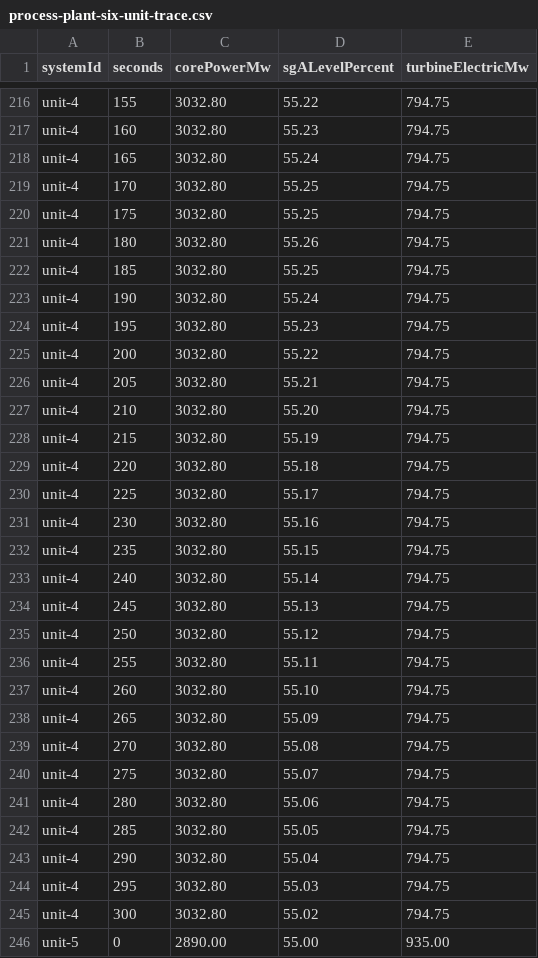
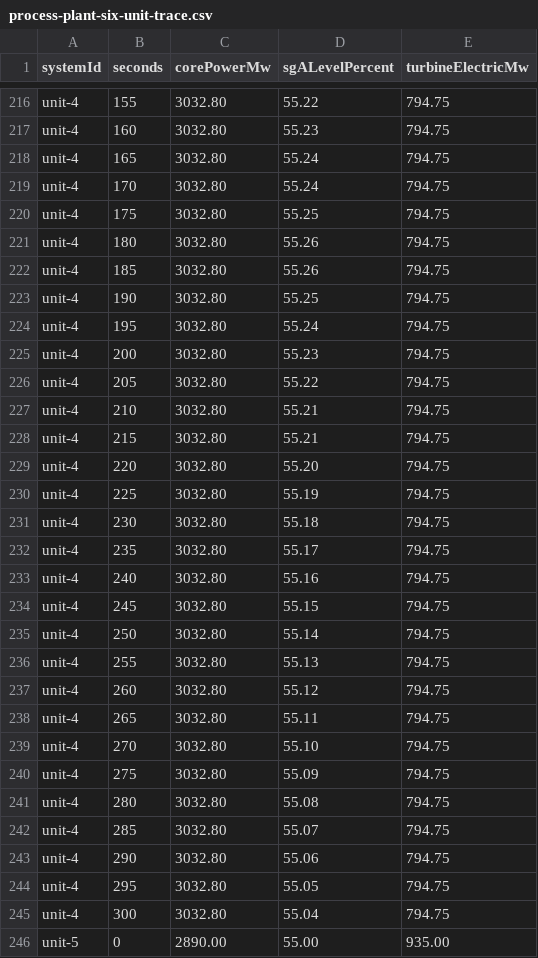
Before and after one commit to samsinn-wikis/leitbild, a CSV file: wiki/assets/process-plant/process-plant-six-unit-trace.csv, drawn as a sheet; only a part is shown, gaps mark what is left out; the diff covers the shown part only.

```diff
--- a/wiki/assets/process-plant/process-plant-six-unit-trace.csv
+++ b/wiki/assets/process-plant/process-plant-six-unit-trace.csv
@@ -218,29 +218,29 @@ unit-4,160,3032.80,55.23,794.75
 unit-4,165,3032.80,55.24,794.75
-unit-4,170,3032.80,55.25,794.75
+unit-4,170,3032.80,55.24,794.75
 unit-4,175,3032.80,55.25,794.75
 unit-4,180,3032.80,55.26,794.75
-unit-4,185,3032.80,55.25,794.75
-unit-4,190,3032.80,55.24,794.75
-unit-4,195,3032.80,55.23,794.75
-unit-4,200,3032.80,55.22,794.75
-unit-4,205,3032.80,55.21,794.75
-unit-4,210,3032.80,55.20,794.75
-unit-4,215,3032.80,55.19,794.75
-unit-4,220,3032.80,55.18,794.75
-unit-4,225,3032.80,55.17,794.75
-unit-4,230,3032.80,55.16,794.75
-unit-4,235,3032.80,55.15,794.75
-unit-4,240,3032.80,55.14,794.75
-unit-4,245,3032.80,55.13,794.75
-unit-4,250,3032.80,55.12,794.75
-unit-4,255,3032.80,55.11,794.75
-unit-4,260,3032.80,55.10,794.75
-unit-4,265,3032.80,55.09,794.75
-unit-4,270,3032.80,55.08,794.75
-unit-4,275,3032.80,55.07,794.75
-unit-4,280,3032.80,55.06,794.75
-unit-4,285,3032.80,55.05,794.75
-unit-4,290,3032.80,55.04,794.75
-unit-4,295,3032.80,55.03,794.75
-unit-4,300,3032.80,55.02,794.75
+unit-4,185,3032.80,55.26,794.75
+unit-4,190,3032.80,55.25,794.75
+unit-4,195,3032.80,55.24,794.75
+unit-4,200,3032.80,55.23,794.75
+unit-4,205,3032.80,55.22,794.75
+unit-4,210,3032.80,55.21,794.75
+unit-4,215,3032.80,55.21,794.75
+unit-4,220,3032.80,55.20,794.75
+unit-4,225,3032.80,55.19,794.75
+unit-4,230,3032.80,55.18,794.75
+unit-4,235,3032.80,55.17,794.75
+unit-4,240,3032.80,55.16,794.75
+unit-4,245,3032.80,55.15,794.75
+unit-4,250,3032.80,55.14,794.75
+unit-4,255,3032.80,55.13,794.75
+unit-4,260,3032.80,55.12,794.75
+unit-4,265,3032.80,55.11,794.75
+unit-4,270,3032.80,55.10,794.75
+unit-4,275,3032.80,55.09,794.75
+unit-4,280,3032.80,55.08,794.75
+unit-4,285,3032.80,55.07,794.75
+unit-4,290,3032.80,55.06,794.75
+unit-4,295,3032.80,55.05,794.75
+unit-4,300,3032.80,55.04,794.75
 unit-5,0,2890.00,55.00,935.00
```
Also changed, not shown: 123 edited cells elsewhere in this file, 3 other files.
